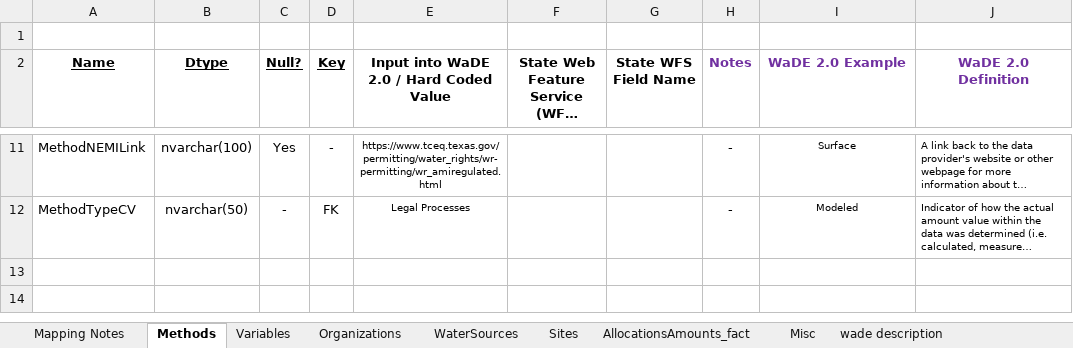
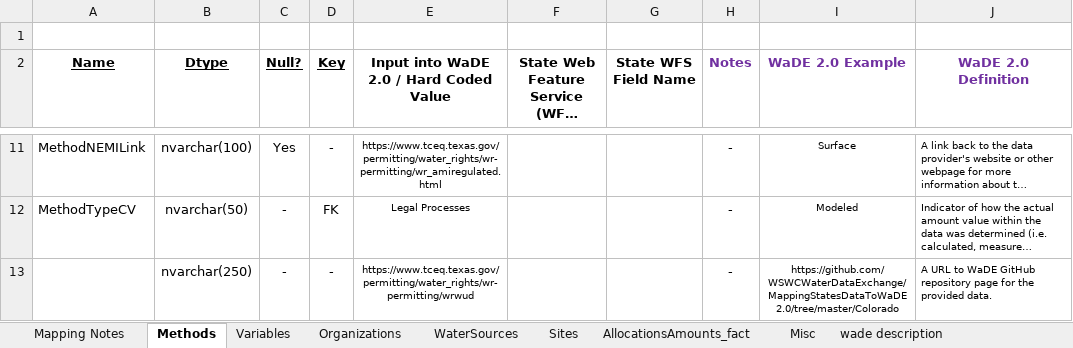
Before and after one commit to WSWCWaterDataExchange/MappingStatesDataToWaDE2.0, an Excel workbook: Texas/WaterAllocation_TCEQ/TXwr_Allocation Schema Mapping to WaDE.xlsx, sheet Methods, drawn as a sheet; only a part is shown, gaps mark what is left out; long unchanged cells end in …; values as stored, in another font and other column widths than the file's, no borders; the diff names each change by its address in the sheet, - before the commit and + after, or states it on an @@ line.

```diff
--- a/Texas/WaterAllocation_TCEQ/TXwr_Allocation Schema Mapping to WaDE.xlsx (sheet Methods)
+++ b/Texas/WaterAllocation_TCEQ/TXwr_Allocation Schema Mapping to WaDE.xlsx (sheet Methods)
+row 13:  | nvarchar(250) | - | - | https://www.tceq.texas.gov/permitting/water_rights/wr-permitting/wrwud |  |  | - | https://github.com/WSWCWaterDataExchange/MappingStatesDataToWaDE2.0/tree/master/Colorado | A URL to WaDE GitHub repository page for the provided data.
```
Also changed, not shown: sheet Organizations, sheet WaterSources, 1 other file.
